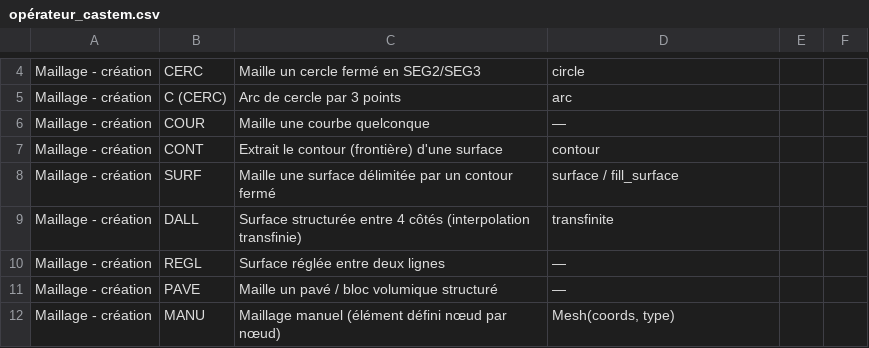
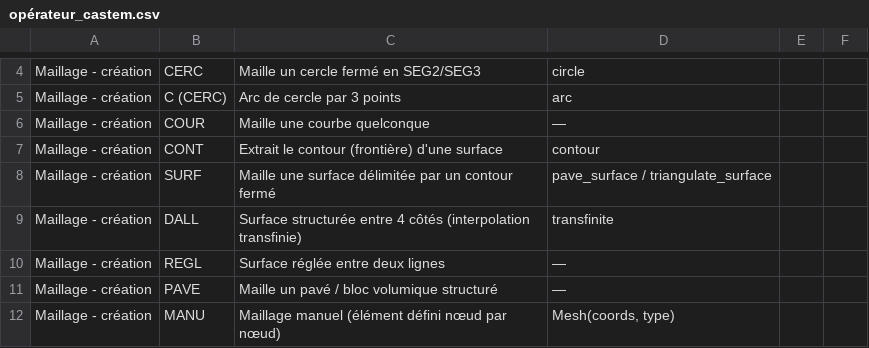
Before and after one commit to Pyrucast/pyrucast, a CSV file: opérateur_castem.csv, drawn as a sheet; only a part is shown, gaps mark what is left out.

Commit message:
refactor(mesher): renomme surface → pave_surface, fill_surface → triangulate_surface
Les deux noms ne distinguaient pas les algorithmes : l'un pave un front
avançant à nœuds internes (déjà nommé pave_single/Paved en interne),
l'autre triangule directement les nœuds du contour (ear clipping / CDT).
Renommage mécanique sur tout le dépôt (Rust, bindings PyO3, wrapper
Python, stub régénéré, tests, formation, exemples, book, CSV) ; profite
de l'occasion pour corriger deux liens rustdoc ambigus préexistants
(super::sweep) relevés par cargo doc.

```diff
--- a/opérateur_castem.csv
+++ b/opérateur_castem.csv
@@ -7,3 +7,3 @@ Maillage - création;COUR;Maille une courbe quelconque;—
 Maillage - création;CONT;Extrait le contour (frontière) d'une surface;contour
-Maillage - création;SURF;Maille une surface délimitée par un contour fermé;surface / fill_surface
+Maillage - création;SURF;Maille une surface délimitée par un contour fermé;pave_surface / triangulate_surface
 Maillage - création;DALL;Surface structurée entre 4 côtés (interpolation transfinie);transfinite
```
Also changed, not shown: 39 other files.
